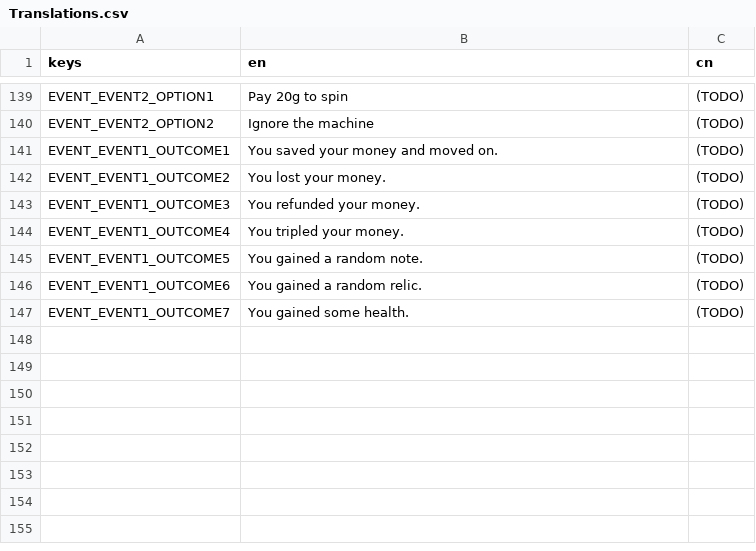
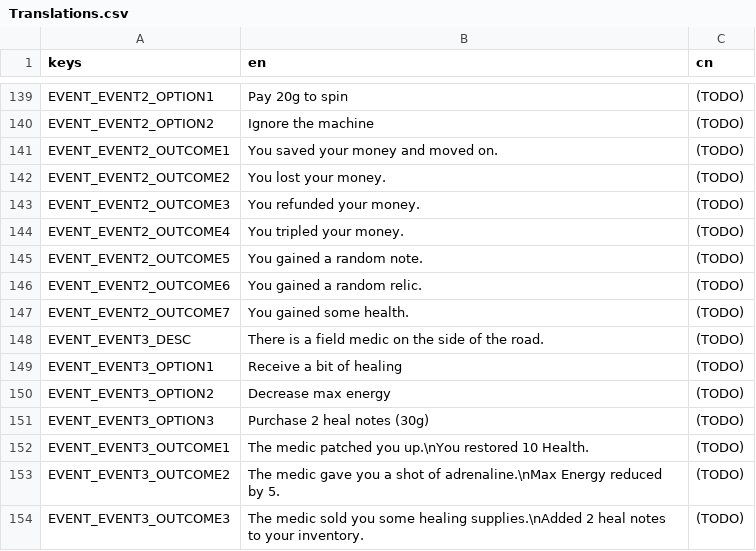
Before and after one commit to Project-Funk-Engine/ProjectFunkEngine, a CSV file: Globals/Translations/Translations.csv, drawn as a sheet; only a part is shown, gaps mark what is left out.

Commit message:
Game now saves MaxComboBar, added field medic event
We never actually needed to save MaxComboBar since energy drink was an onPickup effect. With this event, we now need to save the MaxComboBar value between sessions.

Also adjusted event 2's translations and healing effect since I messed up both of those.

```diff
--- a/Globals/Translations/Translations.csv
+++ b/Globals/Translations/Translations.csv
@@ -140,8 +140,15 @@ EVENT_EVENT2_OPTION1,"Pay 20g to spin",(TODO)
 EVENT_EVENT2_OPTION2,"Ignore the machine",(TODO)
-EVENT_EVENT1_OUTCOME1,"You saved your money and moved on.",(TODO)
-EVENT_EVENT1_OUTCOME2,"You lost your money.",(TODO)
-EVENT_EVENT1_OUTCOME3,"You refunded your money.",(TODO)
-EVENT_EVENT1_OUTCOME4,"You tripled your money.",(TODO)
-EVENT_EVENT1_OUTCOME5,"You gained a random note.",(TODO)
-EVENT_EVENT1_OUTCOME6,"You gained a random relic.",(TODO)
-EVENT_EVENT1_OUTCOME7,"You gained some health.",(TODO)
+EVENT_EVENT2_OUTCOME1,"You saved your money and moved on.",(TODO)
+EVENT_EVENT2_OUTCOME2,"You lost your money.",(TODO)
+EVENT_EVENT2_OUTCOME3,"You refunded your money.",(TODO)
+EVENT_EVENT2_OUTCOME4,"You tripled your money.",(TODO)
+EVENT_EVENT2_OUTCOME5,"You gained a random note.",(TODO)
+EVENT_EVENT2_OUTCOME6,"You gained a random relic.",(TODO)
+EVENT_EVENT2_OUTCOME7,"You gained some health.",(TODO)
+EVENT_EVENT3_DESC,"There is a field medic on the side of the road.",(TODO)
+EVENT_EVENT3_OPTION1,"Receive a bit of healing",(TODO)
+EVENT_EVENT3_OPTION2,"Decrease max energy",(TODO)
+EVENT_EVENT3_OPTION3,"Purchase 2 heal notes (30g)",(TODO)
+EVENT_EVENT3_OUTCOME1,"The medic patched you up.\nYou restored 10 Health.",(TODO)
+EVENT_EVENT3_OUTCOME2,"The medic gave you a shot of adrenaline.\nMax Energy reduced by 5.",(TODO)
+EVENT_EVENT3_OUTCOME3,"The medic sold you some healing supplies.\nAdded 2 heal notes to your inventory.",(TODO)
```
Also changed, not shown: 3 other files.
